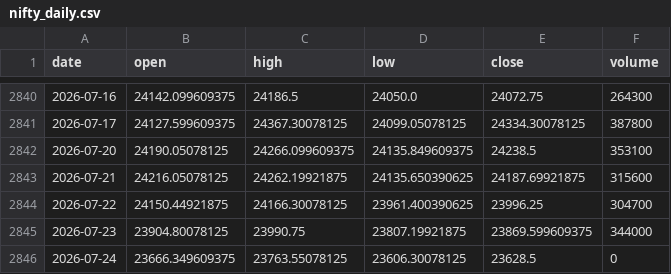
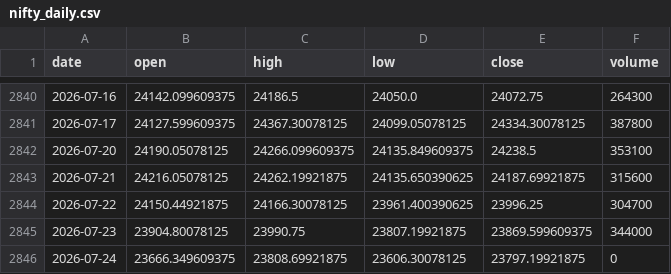
Before and after one commit to pravindev666/David-V2, a CSV file: data/nifty_daily.csv, drawn as a sheet; only a part is shown, gaps mark what is left out.

Commit message:
Auto-sync: Market data update 2026-07-24 07:57

```diff
--- a/data/nifty_daily.csv
+++ b/data/nifty_daily.csv
@@ -2845,2 +2845,2 @@ date,open,high,low,close,volume
 2026-07-23,23904.80078125,23990.75,23807.19921875,23869.599609375,344000
-2026-07-24,23666.349609375,23763.55078125,23606.30078125,23628.5,0
+2026-07-24,23666.349609375,23808.69921875,23606.30078125,23797.19921875,0
```
Also changed, not shown: data/vix_daily.csv.
